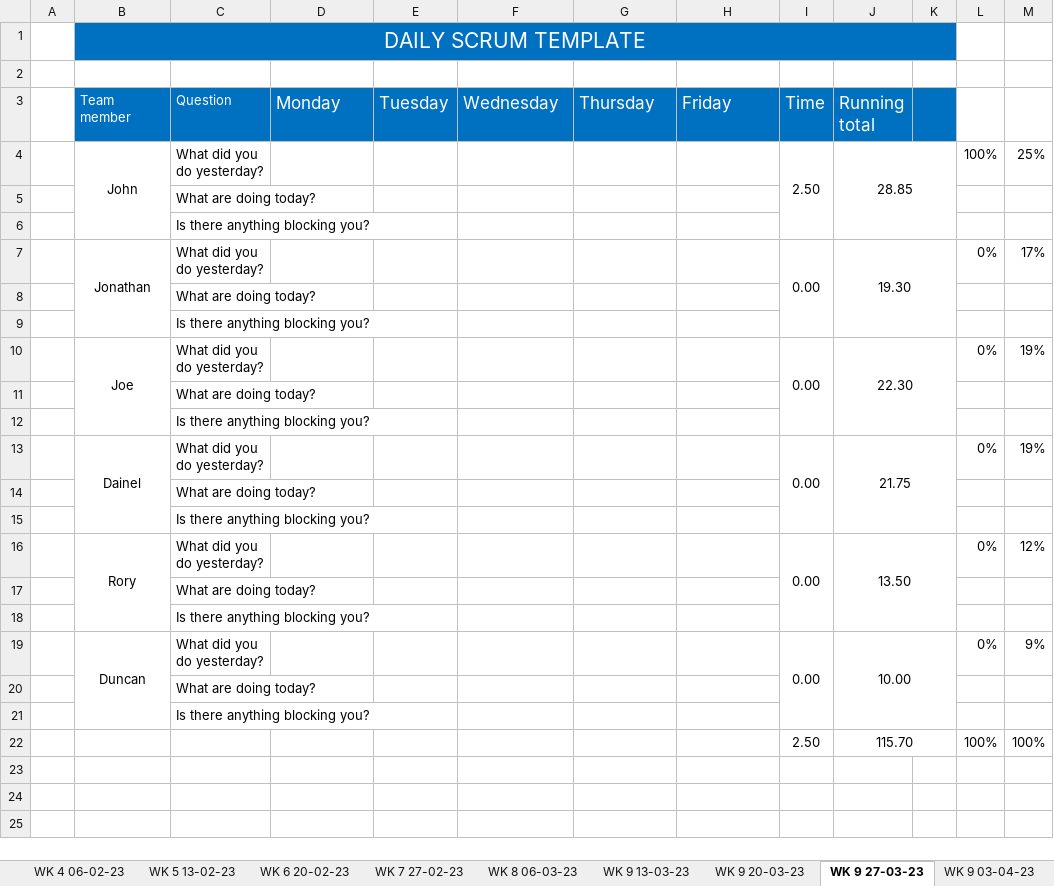
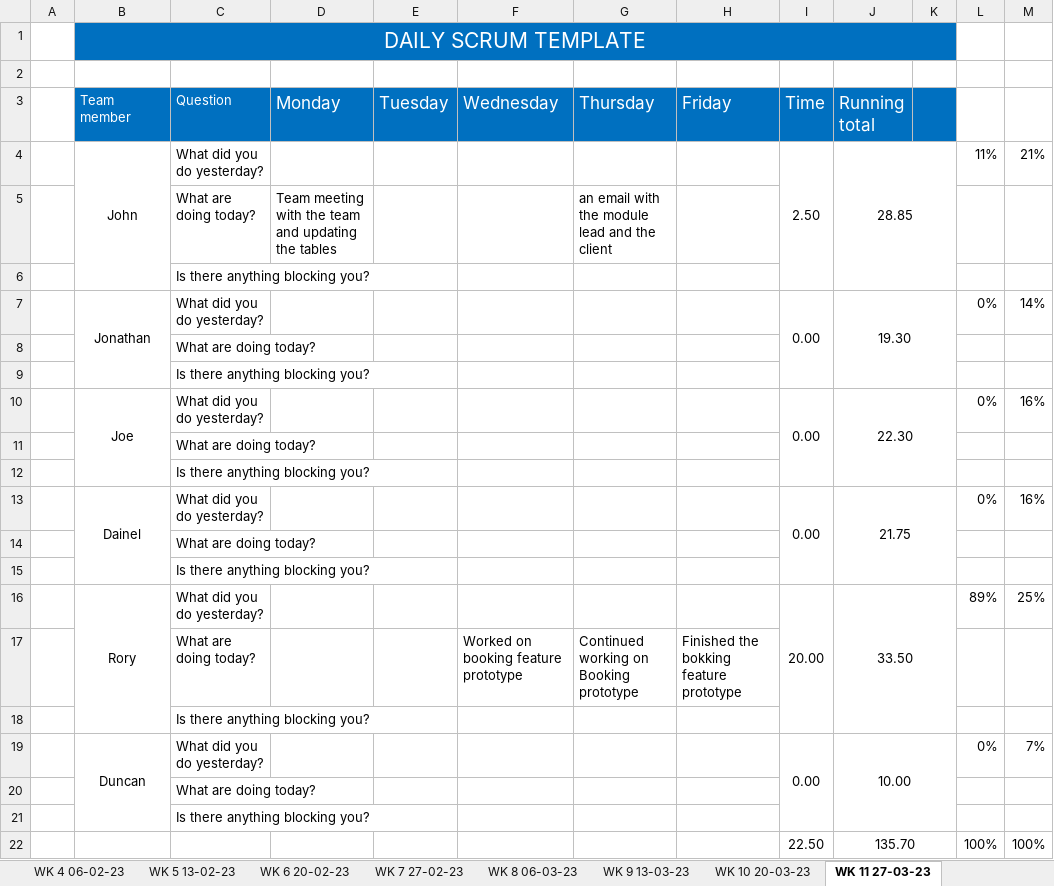
Before and after one commit to JBLACK2889/MENS-SHED-SOC09109, an Excel workbook: Documentation/daily-scrum-meeting.xlsx, sheet WK 11 27-03-23, drawn as a sheet; values as stored, in another font and other column widths than the file's, no borders; removed rows and columns are numbered as before the commit, all else as after; the diff names each change by its address in the sheet, - before the commit and + after, or states it on an @@ line.

```diff
--- a/Documentation/daily-scrum-meeting.xlsx (sheet WK 11 27-03-23)
+++ b/Documentation/daily-scrum-meeting.xlsx (sheet WK 11 27-03-23)
-sheet tab: WK 9 20-03-23
+sheet tab: WK 10 20-03-23
-sheet tab: WK 9 27-03-23
+sheet tab: WK 11 27-03-23
-B4:B6 merged
+B4:B6 merged
-I4:I6 merged
+I4:I6 merged
-J4:K6 merged
+J4:K6 merged
-L4: 100%
+L4: 11%
-M4: 25%
+M4: 21%
+row 5:  |  | What are doing today? | Team meeting with the team and updating the tables |  |  | an email with the module lead and the client
@@ row 18 moved to row 6: Is there anything blocking you? @@
+row 7:  | Jonathan | What did you do yesterday? |  |  |  |  |  | 0.00 | 19.30 |  | 0% | 14%
-B10 (Team member): Jonathan
+B10 (Team member): Joe
-J10 (Running total): 19.30
+J10 (Running total): 22.30
-M10: 17%
+M10: 16%
-B13 (Team member): Joe
+B13 (Team member): Dainel
-J13 (Running total): 22.30
+J13 (Running total): 21.75
-M13: 19%
+M13: 16%
+row 16:  | Rory | What did you do yesterday? |  |  |  |  |  | 20.00 | 33.50 |  | 89% | 25%
+row 17:  |  | What are doing today? |  |  | Worked on booking feature prototype | Continued working on Booking prototype | Finished the bokking feature prototype
@@ row 21 moved to row 18: Is there anything blocking you? @@
-B19 (Team member): Dainel
+B19 (Team member): Duncan
-J19 (Running total): 21.75
+J19 (Running total): 10.00
-M19: 19%
+M19: 7%
-row 16:  | Rory | What did you do yesterday? |  |  |  |  |  | 0.00 | 13.50 |  | 0% | 12%
-row 17:  |  | What are doing today?
-row 19:  | Duncan | What did you do yesterday? |  |  |  |  |  | 0.00 | 10.00 |  | 0% | 9%
-row 20:  |  | What are doing today?
-I22 (Time): 2.50
+I22 (Time): 22.50
-J22 (Running total): 115.70
+J22 (Running total): 135.70
```
Also changed, not shown: sheet WK 12 03-04-23, other sheet tabs, formulas that keep their value.
